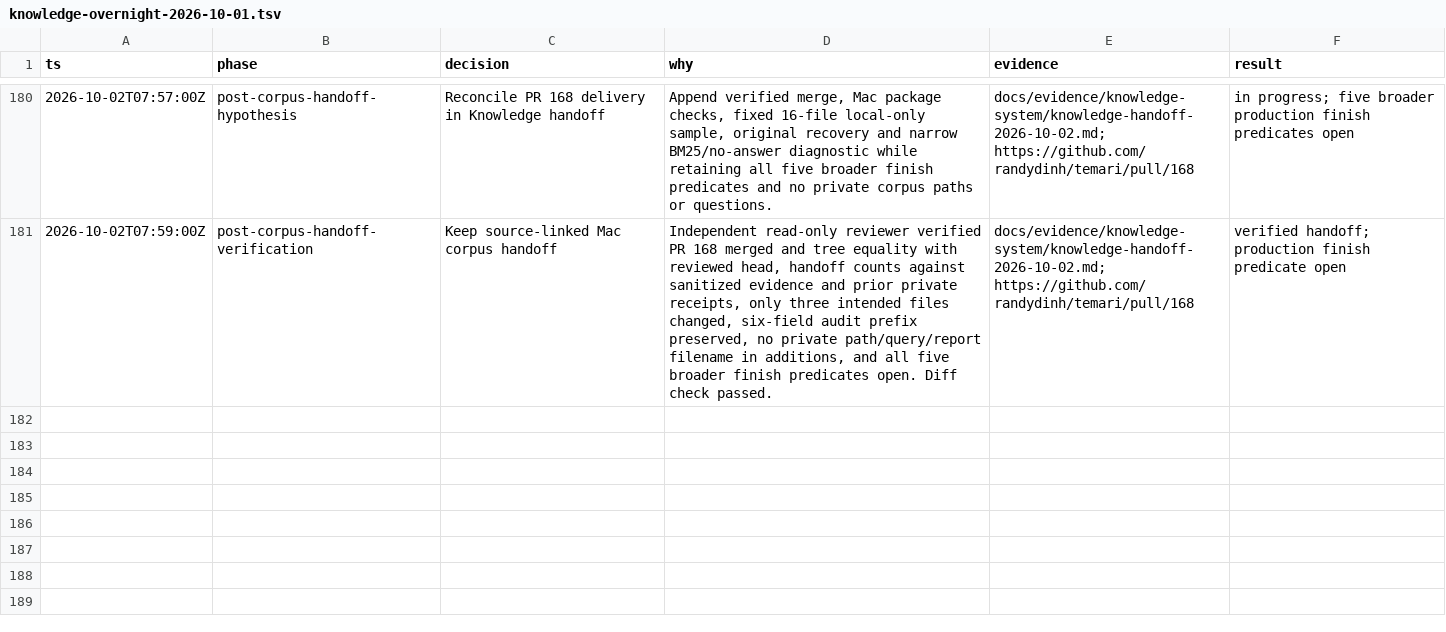
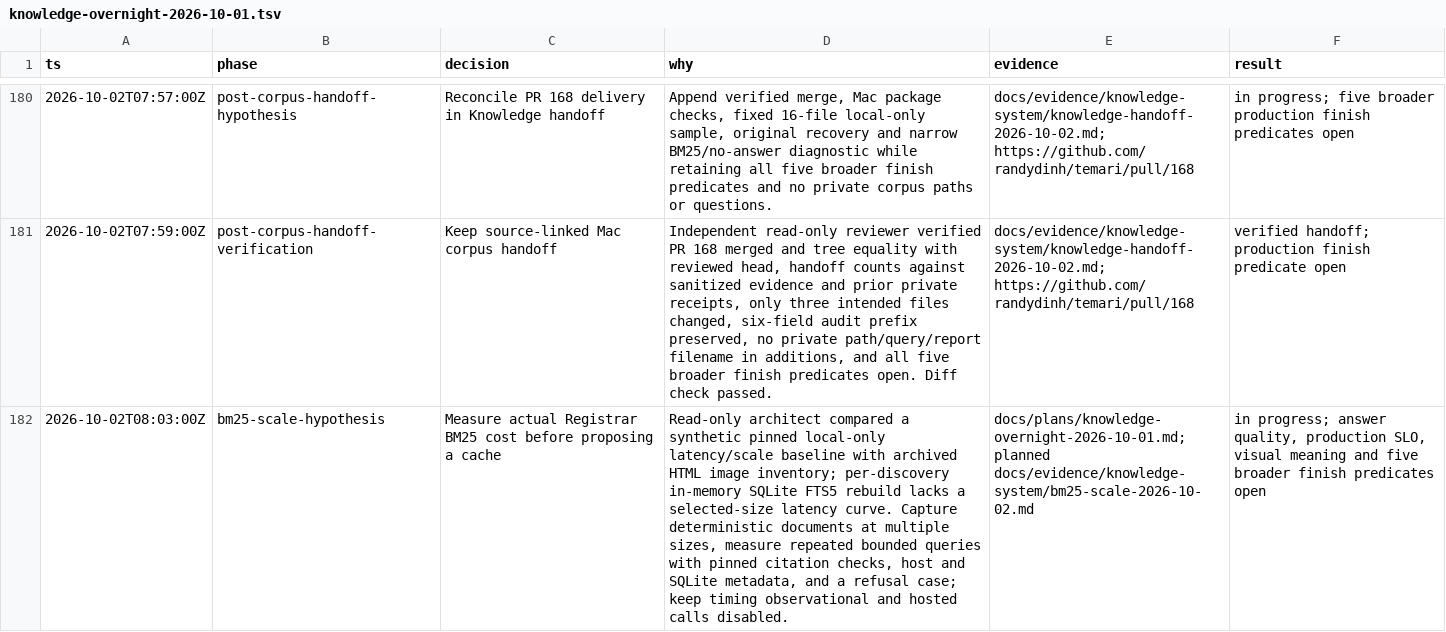
Before and after one commit to randydinh/temari, a TSV file: .audit/knowledge-overnight-2026-10-01.tsv, drawn as a sheet; only a part is shown, gaps mark what is left out; the diff covers the shown part only; the diff names each change by its address in the sheet, - before the commit and + after, or states it on an @@ line.

Commit message:
test(knowledge): measure bounded BM25 scale with actual Registrar

```diff
--- a/.audit/knowledge-overnight-2026-10-01.tsv
+++ b/.audit/knowledge-overnight-2026-10-01.tsv
+row 182: 2026-10-02T08:03:00Z | bm25-scale-hypothesis | Measure actual Registrar BM25 cost before proposing a cache | Read-only architect compared a synthetic pinned local-only latency/scale baseline with archived HTML image inventory; per-discovery in-memory SQLite FTS5 rebuild lacks a selected-size latency curve. Capture deterministic documents at multiple sizes, measure repeated bounded queries with pinned citation checks, host and SQLite metadata, and a refusal case; keep timing observational and hosted calls disabled. | docs/plans/knowledge-overnight-2026-10-01.md; planned docs/evidence/knowledge-system/bm25-scale-2026-10-02.md | in progress; answer quality, production SLO, visual meaning and five broader finish predicates open
```
Also changed, not shown: 2 added rows elsewhere in this file, 3 other files.
